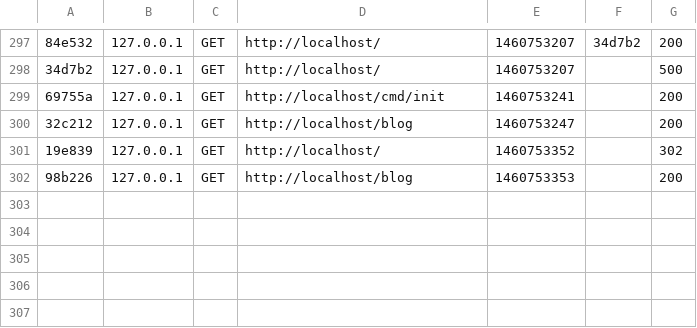
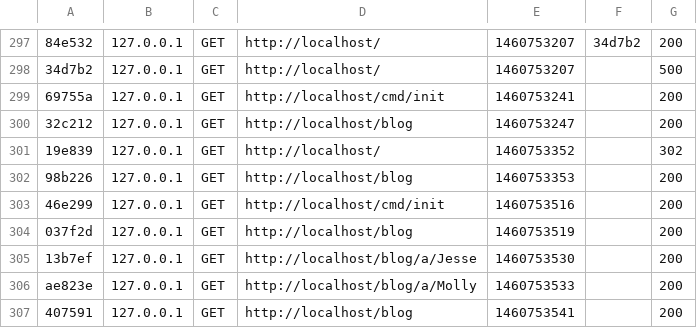
Before and after one commit to marianoheller/blog, a CSV file: var/cache/dev/profiler/index.csv, drawn as a sheet; only a part is shown, gaps mark what is left out; the diff names each change by its address in the sheet, - before the commit and + after, or states it on an @@ line.

Commit message:
Modified refresh time on init.

```diff
--- a/var/cache/dev/profiler/index.csv
+++ b/var/cache/dev/profiler/index.csv
+row 303: 46e299 | 127.0.0.1 | GET | http://localhost/cmd/init | 1460753516 |  | 200
+row 304: 037f2d | 127.0.0.1 | GET | http://localhost/blog | 1460753519 |  | 200
+row 305: 13b7ef | 127.0.0.1 | GET | http://localhost/blog/a/Jesse | 1460753530 |  | 200
+row 306: ae823e | 127.0.0.1 | GET | http://localhost/blog/a/Molly | 1460753533 |  | 200
+row 307: 407591 | 127.0.0.1 | GET | http://localhost/blog | 1460753541 |  | 200
```
Also changed, not shown: 6 other files.
